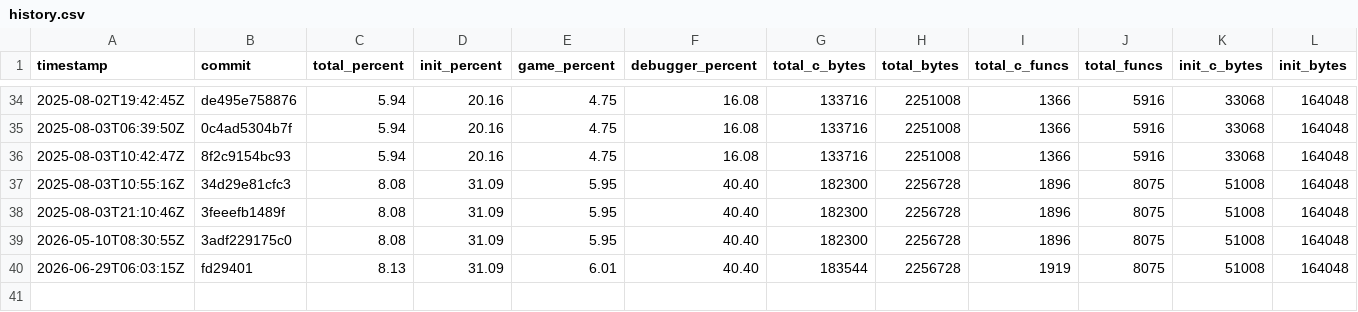
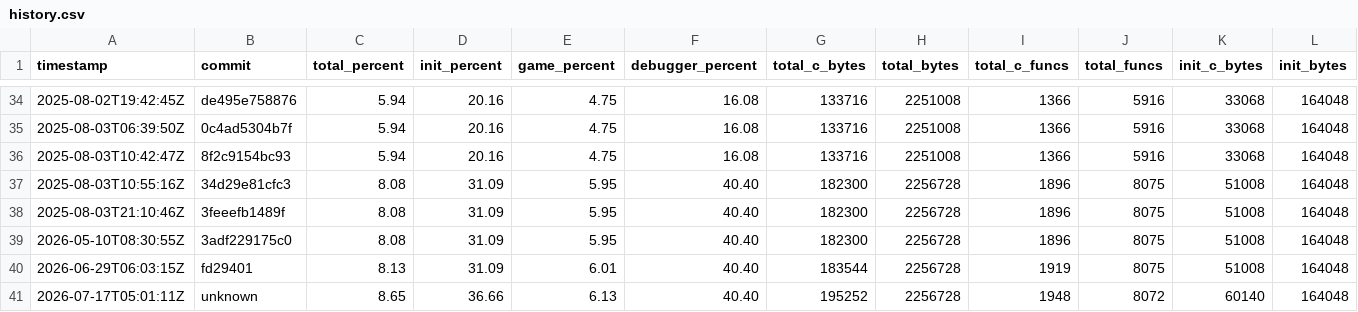
Before and after one commit to jefemagril/conker, a CSV file: progress/history.csv, drawn as a sheet; only a part is shown, gaps mark what is left out; rows hold the shown columns only; the diff names each change by its address in the sheet, - before the commit and + after, or states it on an @@ line.

```diff
--- a/progress/history.csv
+++ b/progress/history.csv
+row 41: 2026-07-17T05:01:11Z | unknown | 8.65 | 36.66 | 6.13 | 40.40 | 195252 | 2256728 | 1948 | 8072 | 60140 | 164048
```
Also changed, not shown: 5 other files.
